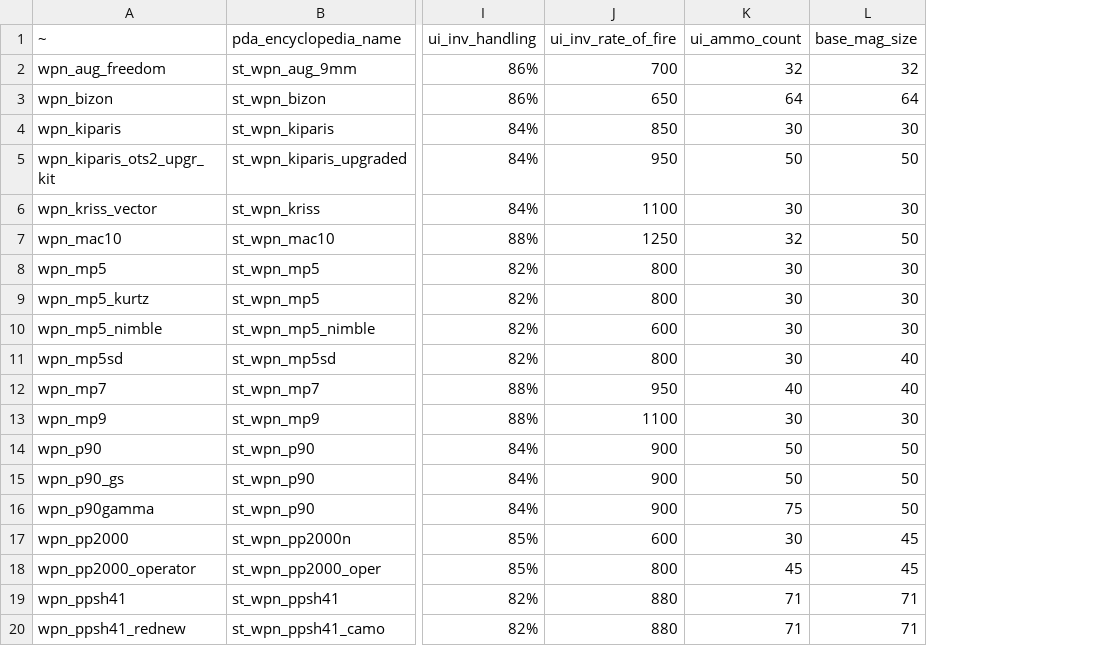
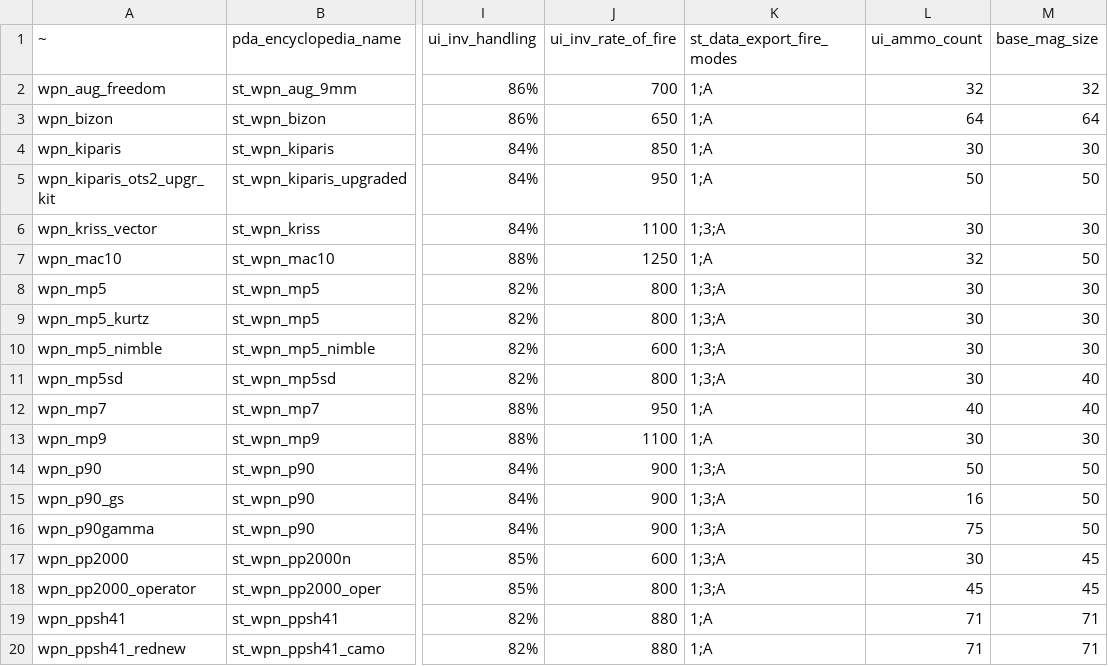
Before and after one commit to JoshuaCarter/stalker-anomaly-gamma-db, a CSV file: data/gamma-0.9.5/export_weapons_smg.csv, drawn as a sheet; only a part is shown, gaps mark what is left out; addresses are those after the commit; the diff names each change by its address in the sheet, - before the commit and + after, or states it on an @@ line.

```diff
--- a/data/gamma-0.9.5/export_weapons_smg.csv
+++ b/data/gamma-0.9.5/export_weapons_smg.csv
+column K (st_data_export_fire_modes), rows 2-20: 1;A | 1;A | 1;A | 1;A | 1;3;A | 1;A | 1;3;A | 1;3;A | 1;3;A | 1;3;A | 1;A | 1;A | 1;3;A | 1;3;A | 1;3;A | 1;3;A | 1;3;A | 1;A | 1;A
-L15 (ui_ammo_count): 50
+L15 (ui_ammo_count): 16
```
Also changed, not shown: data/gamma-0.9.5/en_us.csv, data/gamma-0.9.5/export_weapons_pistol.csv, 25 other files.
